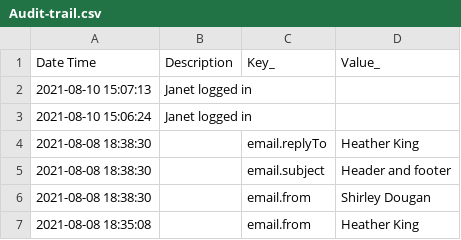
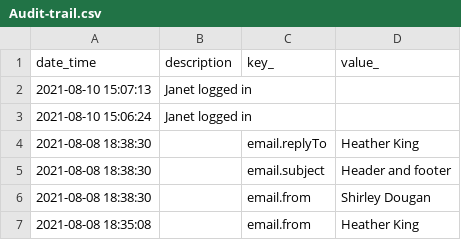
Before and after one commit to rjking1/pybase_testing_cy, a CSV file: cypress/expected/Audit-trail.csv, drawn as a sheet; only a part is shown; removed rows and columns are numbered as before the commit, all else as after; the diff names each change by its address in the sheet, - before the commit and + after, or states it on an @@ line.

```diff
--- a/cypress/expected/Audit-trail.csv
+++ b/cypress/expected/Audit-trail.csv
-row 1: Date Time | Description | Key_ | Value_
+row 1: date_time | description | key_ | value_
```
Also changed, not shown: cypress/expected/All-members.csv, cypress/expected/All-subscribers.csv, 6 other files.
